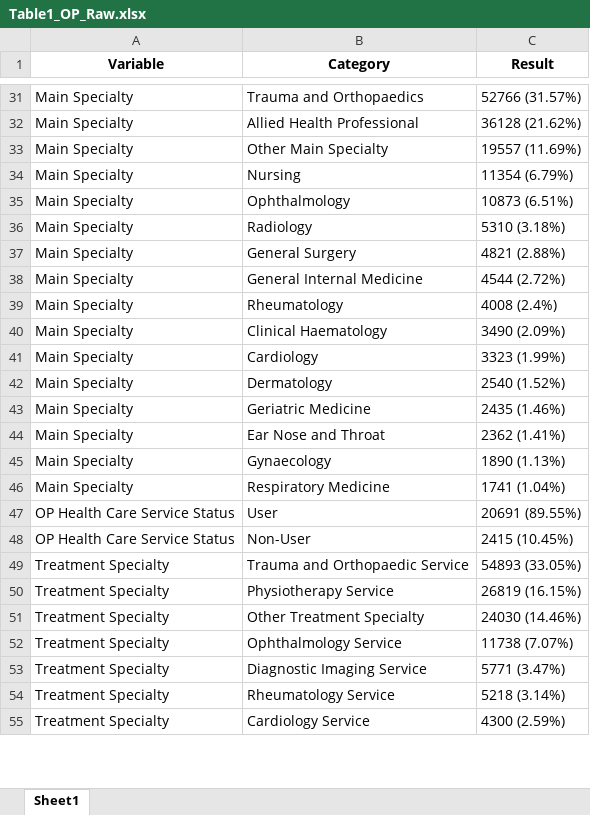
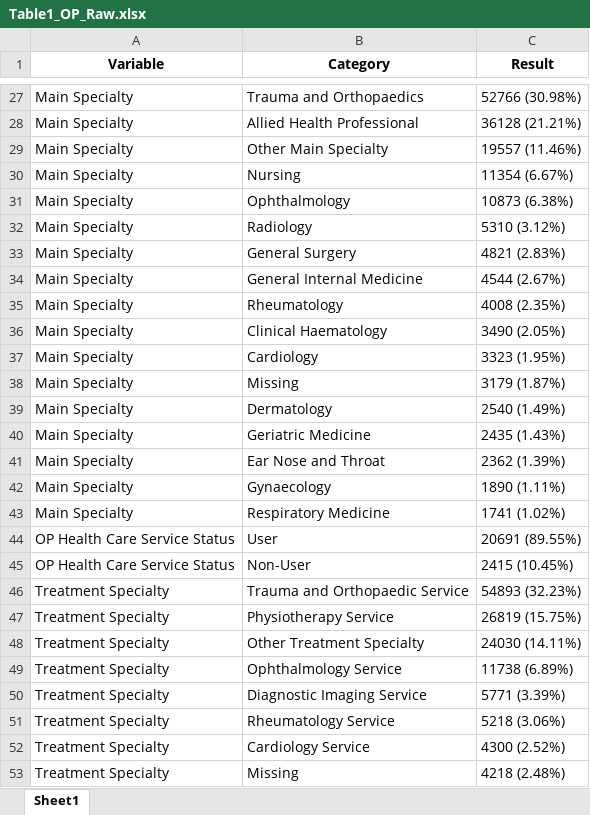
Before and after one commit to HEOR-NDORMS/OMOP-Validation-Study, an Excel workbook: CPRD Raw Analysis/Results/SecondaryCareAnalysis/OP/Table1_OP_Raw.xlsx, sheet Sheet1, drawn as a sheet; only a part is shown, gaps mark what is left out; values as stored, in another font and other column widths than the file's, no borders; addresses are those after the commit; the diff covers the shown part only; the diff names each change by its address in the sheet, - before the commit and + after, or states it on an @@ line.

Commit message:
UPDATE SC RESULTS

```diff
--- a/CPRD Raw Analysis/Results/SecondaryCareAnalysis/OP/Table1_OP_Raw.xlsx (sheet Sheet1)
+++ b/CPRD Raw Analysis/Results/SecondaryCareAnalysis/OP/Table1_OP_Raw.xlsx (sheet Sheet1)
-C27 (Result): 52766 (31.57%)
+C27 (Result): 52766 (30.98%)
-C28 (Result): 36128 (21.62%)
+C28 (Result): 36128 (21.21%)
-C29 (Result): 19557 (11.69%)
+C29 (Result): 19557 (11.46%)
-C30 (Result): 11354 (6.79%)
+C30 (Result): 11354 (6.67%)
-C31 (Result): 10873 (6.51%)
+C31 (Result): 10873 (6.38%)
-C32 (Result): 5310 (3.18%)
+C32 (Result): 5310 (3.12%)
-C33 (Result): 4821 (2.88%)
+C33 (Result): 4821 (2.83%)
-C34 (Result): 4544 (2.72%)
+C34 (Result): 4544 (2.67%)
-C35 (Result): 4008 (2.4%)
+C35 (Result): 4008 (2.35%)
-C36 (Result): 3490 (2.09%)
+C36 (Result): 3490 (2.05%)
-C37 (Result): 3323 (1.99%)
+C37 (Result): 3323 (1.95%)
+row 38: Main Specialty | Missing | 3179 (1.87%)
-C39 (Result): 2540 (1.52%)
+C39 (Result): 2540 (1.49%)
-C40 (Result): 2435 (1.46%)
+C40 (Result): 2435 (1.43%)
-C41 (Result): 2362 (1.41%)
+C41 (Result): 2362 (1.39%)
-C42 (Result): 1890 (1.13%)
+C42 (Result): 1890 (1.11%)
-C43 (Result): 1741 (1.04%)
+C43 (Result): 1741 (1.02%)
-C46 (Result): 54893 (33.05%)
+C46 (Result): 54893 (32.23%)
-C47 (Result): 26819 (16.15%)
+C47 (Result): 26819 (15.75%)
-C48 (Result): 24030 (14.46%)
+C48 (Result): 24030 (14.11%)
-C49 (Result): 11738 (7.07%)
+C49 (Result): 11738 (6.89%)
-C50 (Result): 5771 (3.47%)
+C50 (Result): 5771 (3.39%)
-C51 (Result): 5218 (3.14%)
+C51 (Result): 5218 (3.06%)
-C52 (Result): 4300 (2.59%)
+C52 (Result): 4300 (2.52%)
+row 53: Treatment Specialty | Missing | 4218 (2.48%)
```
Also changed, not shown: 5 added rows, 9 removed rows and 34 edited cells elsewhere in this sheet, CPRD Raw Analysis/Results/SecondaryCareAnalysis/AE/Output_AE_attdances_Raw.xlsx, 6 other files.
